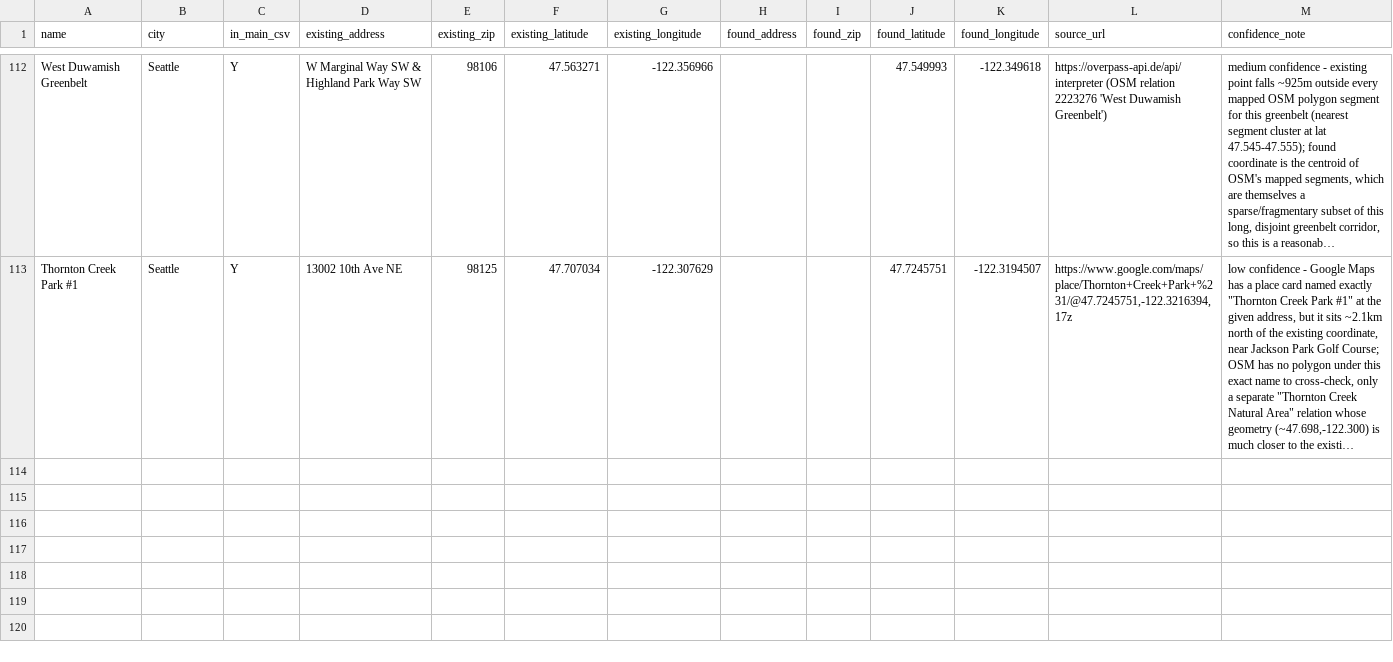
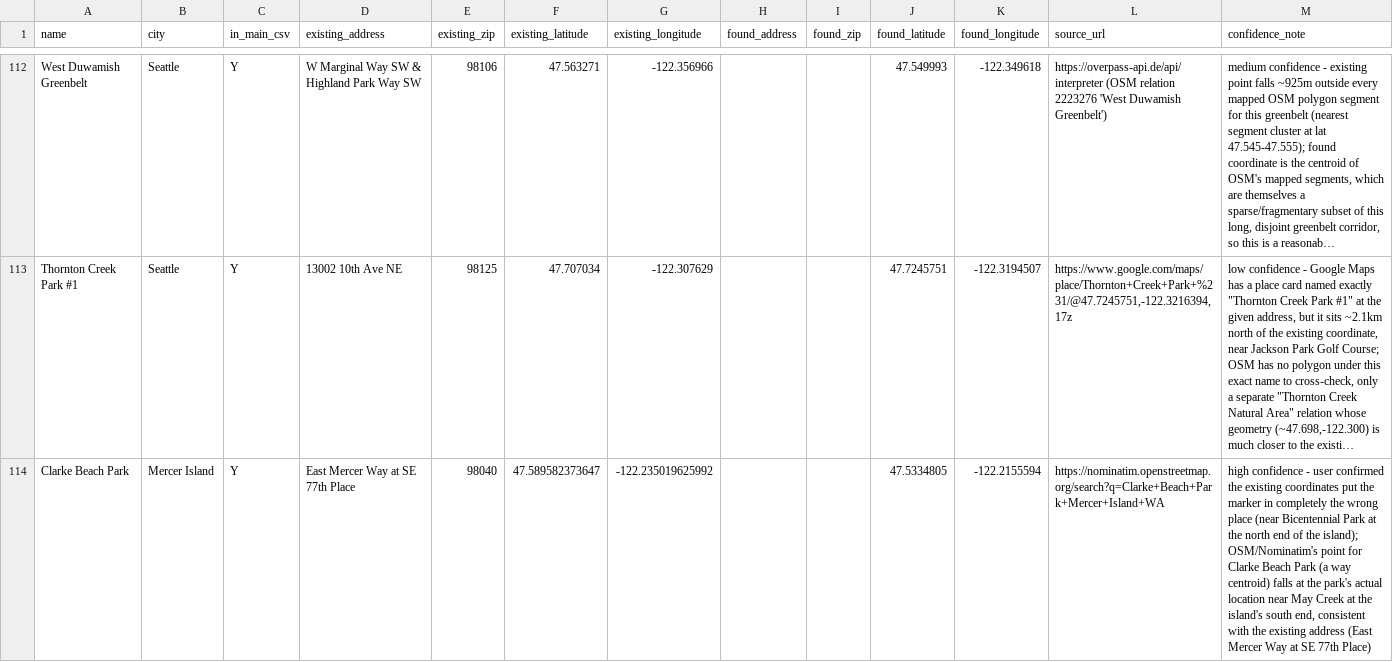
Before and after one commit to lythronaxargestes/lythronaxargestes.github.io, a CSV file: seattleparks/seattle_parks_missing_data_backup.csv, drawn as a sheet; only a part is shown, gaps mark what is left out; long unchanged cells end in …; the diff names each change by its address in the sheet, - before the commit and + after, or states it on an @@ line.

Commit message:
Fix Clarke Beach Park

```diff
--- a/seattleparks/seattle_parks_missing_data_backup.csv
+++ b/seattleparks/seattle_parks_missing_data_backup.csv
+row 114: Clarke Beach Park | Mercer Island | Y | East Mercer Way at SE 77th Place | 98040 | 47.589582373647 | -122.235019625992 |  |  | 47.5334805 | -122.2155594 | https://nominatim.openstreetmap.org/search?q=Clarke+Beach+Park+Mercer+Island+WA | high confidence - user confirmed the existing coordinates put the marker in completely the wrong place (near Bicentennial Park at the north end of the island); OSM/Nominatim's point for Clarke Beach Park (a way centroid) falls at the park's actual location near May Creek at the island's south end, consistent with the existing address (East Mercer Way at SE 77th Place)
```
Also changed, not shown: 1 other file.
